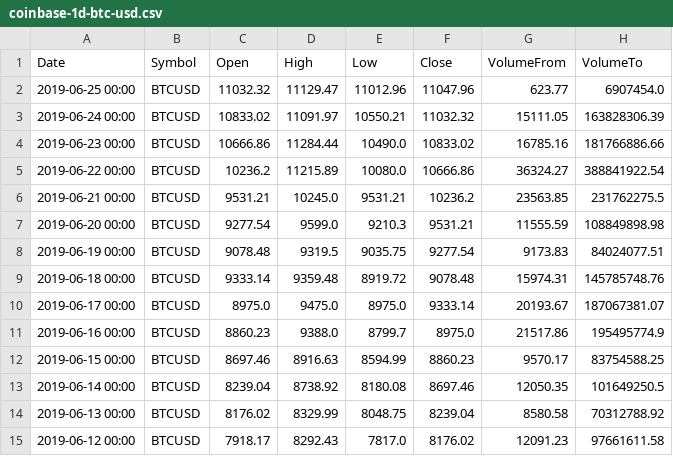
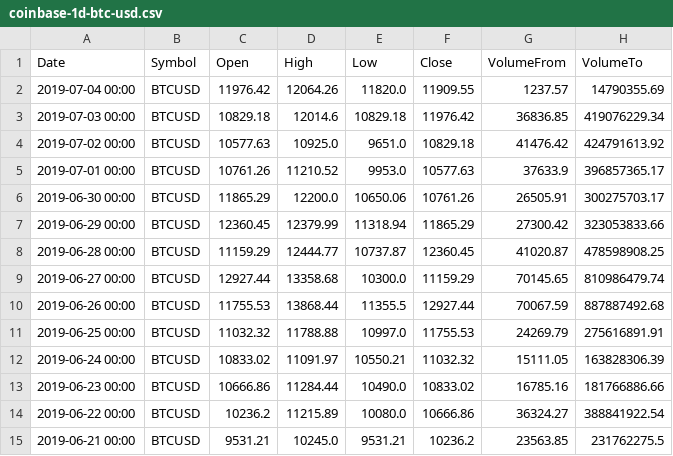
Before and after one commit to Imiss-U1025/RLTrader, a CSV file: data/input/coinbase-1d-btc-usd.csv, drawn as a sheet; only a part is shown; the shorter side is filled out with more unchanged rows.

Commit message:
Update data to latest

```diff
--- a/data/input/coinbase-1d-btc-usd.csv
+++ b/data/input/coinbase-1d-btc-usd.csv
@@ -1,3 +1,12 @@
 Date,Symbol,Open,High,Low,Close,VolumeFrom,VolumeTo
-2019-06-25 00:00,BTCUSD,11032.32,11129.47,11012.96,11047.96,623.77,6907454.0
+2019-07-04 00:00,BTCUSD,11976.42,12064.26,11820.0,11909.55,1237.57,14790355.69
+2019-07-03 00:00,BTCUSD,10829.18,12014.6,10829.18,11976.42,36836.85,419076229.34
+2019-07-02 00:00,BTCUSD,10577.63,10925.0,9651.0,10829.18,41476.42,424791613.92
+2019-07-01 00:00,BTCUSD,10761.26,11210.52,9953.0,10577.63,37633.9,396857365.17
+2019-06-30 00:00,BTCUSD,11865.29,12200.0,10650.06,10761.26,26505.91,300275703.17
+2019-06-29 00:00,BTCUSD,12360.45,12379.99,11318.94,11865.29,27300.42,323053833.66
+2019-06-28 00:00,BTCUSD,11159.29,12444.77,10737.87,12360.45,41020.87,478598908.25
+2019-06-27 00:00,BTCUSD,12927.44,13358.68,10300.0,11159.29,70145.65,810986479.74
+2019-06-26 00:00,BTCUSD,11755.53,13868.44,11355.5,12927.44,70067.59,887887492.68
+2019-06-25 00:00,BTCUSD,11032.32,11788.88,10997.0,11755.53,24269.79,275616891.91
 2019-06-24 00:00,BTCUSD,10833.02,11091.97,10550.21,11032.32,15111.05,163828306.39
```
Also changed, not shown: 1 other file.
